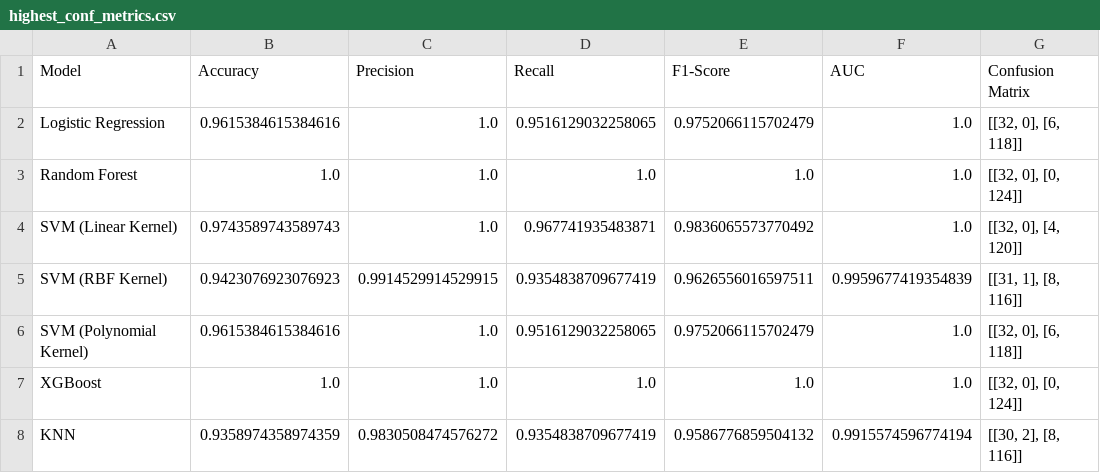
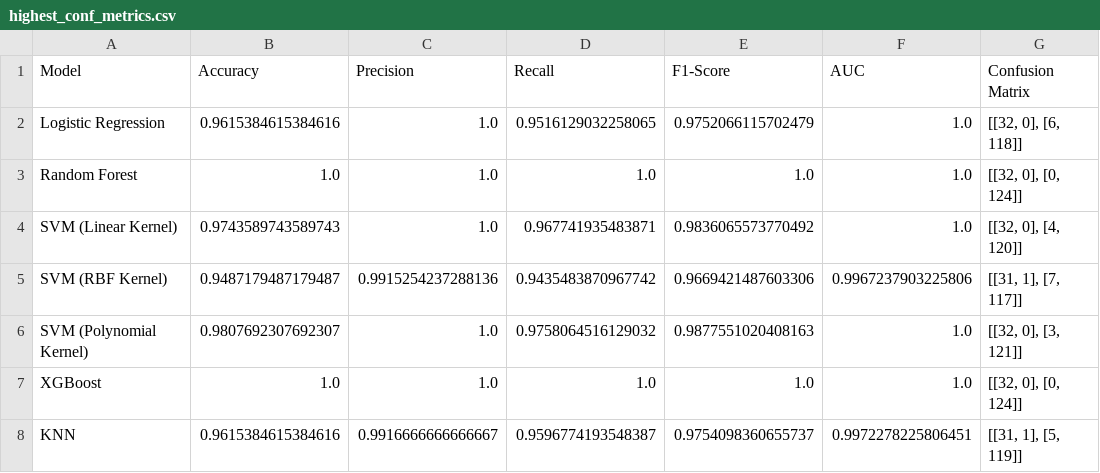
Before and after one commit to StamatisOrfanos/GaitRehab, a CSV file: results/detection/highest_conf_metrics.csv, drawn as a sheet.

```diff
--- a/results/detection/highest_conf_metrics.csv
+++ b/results/detection/highest_conf_metrics.csv
@@ -4,5 +4,5 @@ Random Forest,1.0,1.0,1.0,1.0,1.0,"[[32, 0], [0, 124]]"
 SVM (Linear Kernel),0.9743589743589743,1.0,0.967741935483871,0.9836065573770492,1.0,"[[32, 0], [4, 120]]"
-SVM (RBF Kernel),0.9423076923076923,0.9914529914529915,0.9354838709677419,0.9626556016597511,0.9959677419354839,"[[31, 1], [8, 116]]"
-SVM (Polynomial Kernel),0.9615384615384616,1.0,0.9516129032258065,0.9752066115702479,1.0,"[[32, 0], [6, 118]]"
+SVM (RBF Kernel),0.9487179487179487,0.9915254237288136,0.9435483870967742,0.9669421487603306,0.9967237903225806,"[[31, 1], [7, 117]]"
+SVM (Polynomial Kernel),0.9807692307692307,1.0,0.9758064516129032,0.9877551020408163,1.0,"[[32, 0], [3, 121]]"
 XGBoost,1.0,1.0,1.0,1.0,1.0,"[[32, 0], [0, 124]]"
-KNN,0.9358974358974359,0.9830508474576272,0.9354838709677419,0.9586776859504132,0.9915574596774194,"[[30, 2], [8, 116]]"
+KNN,0.9615384615384616,0.9916666666666667,0.9596774193548387,0.9754098360655737,0.9972278225806451,"[[31, 1], [5, 119]]"
```
Also changed, not shown: results/detection/high_conf_metrics.csv, results/detection/low_conf_metrics.csv, 38 other files.
